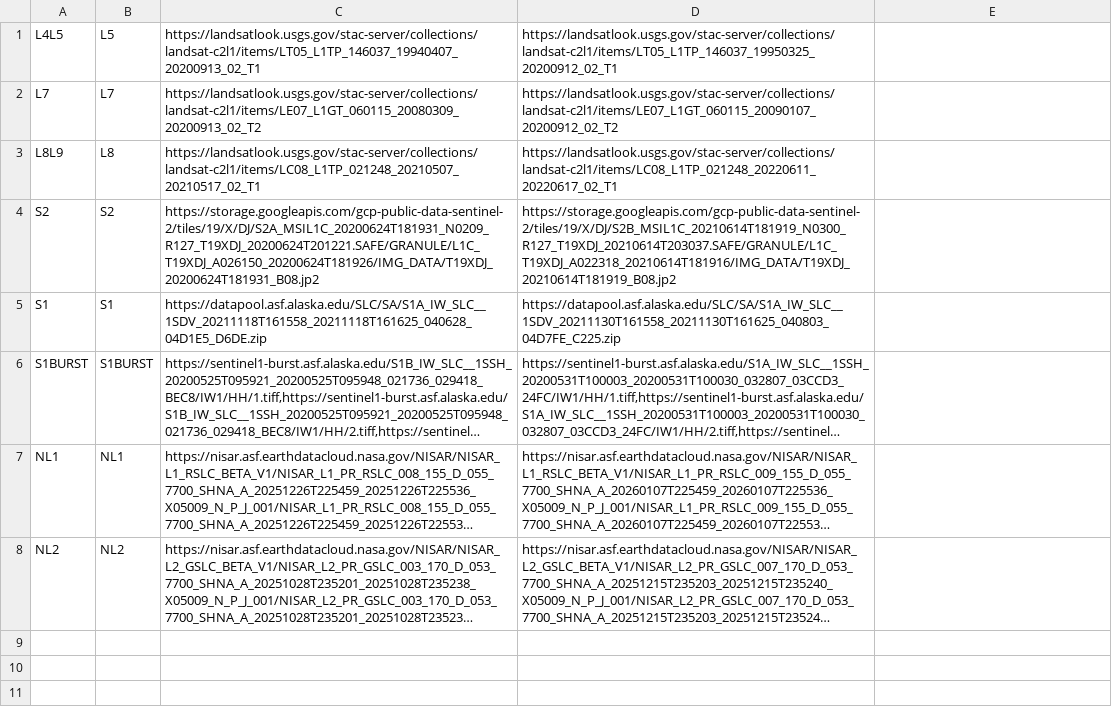
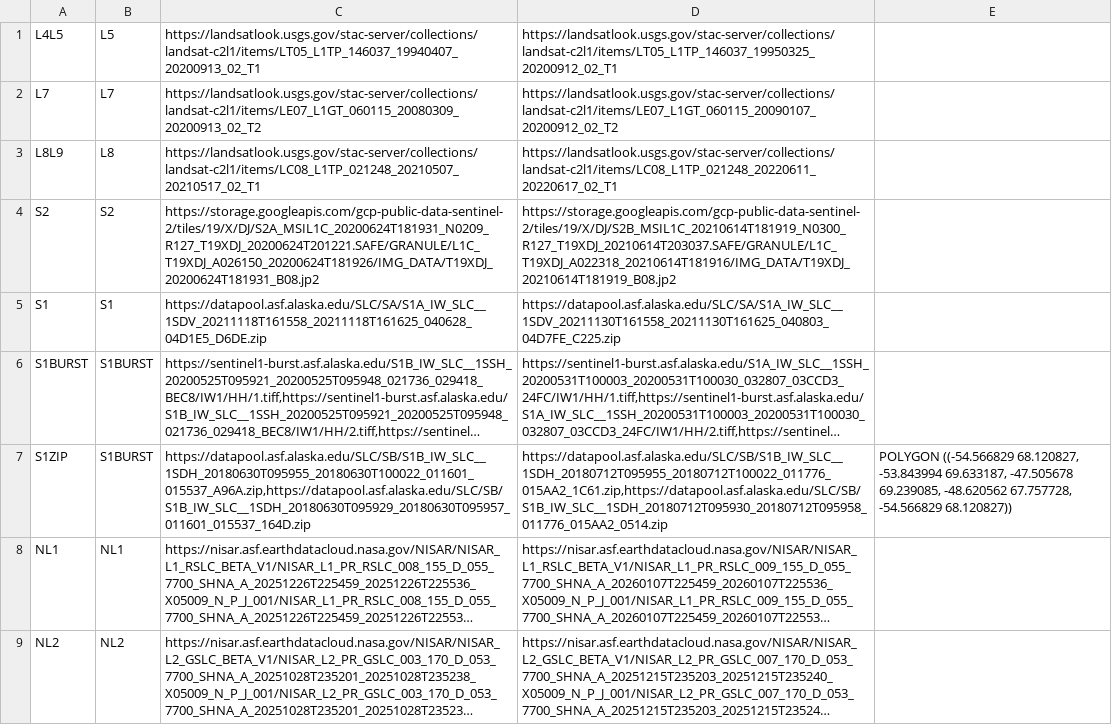
Before and after one commit to alex-s-gardner/ItsLiveOffsetProduction.jl, a TSV file: tools/release/smoke_pairs.tsv, drawn as a sheet; long unchanged cells end in …; the diff names each change by its address in the sheet, - before the commit and + after, or states it on an @@ line.

```diff
--- a/tools/release/smoke_pairs.tsv
+++ b/tools/release/smoke_pairs.tsv
+row 7: S1ZIP | S1BURST | https://datapool.asf.alaska.edu/SLC/SB/S1B_IW_SLC__1SDH_20180630T095955_20180630T100022_011601_015537_A96A.zip,https://datapool.asf.alaska.edu/SLC/SB/S1B_IW_SLC__1SDH_20180630T095929_20180630T095957_011601_015537_164D.zip | https://datapool.asf.alaska.edu/SLC/SB/S1B_IW_SLC__1SDH_20180712T095955_20180712T100022_011776_015AA2_1C61.zip,https://datapool.asf.alaska.edu/SLC/SB/S1B_IW_SLC__1SDH_20180712T095930_20180712T095958_011776_015AA2_0514.zip | POLYGON ((-54.566829 68.120827, -53.843994 69.633187, -47.505678 69.239085, -48.620562 67.757728, -54.566829 68.120827))
```
Also changed, not shown: 9 other files.
